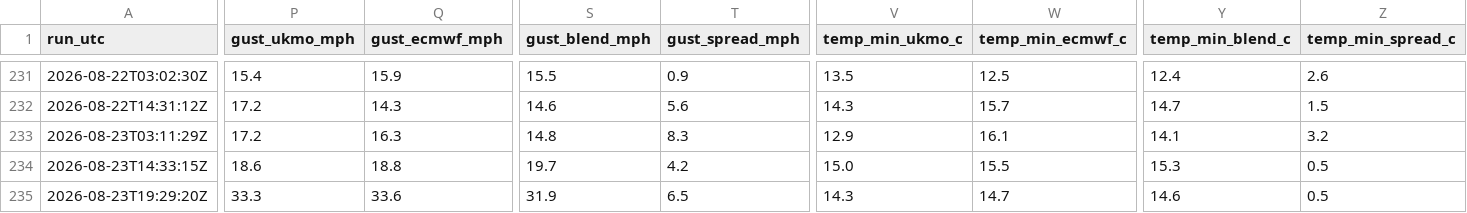
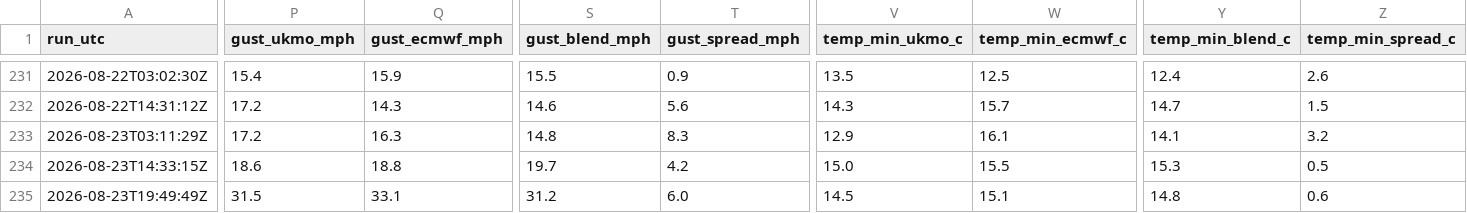
Before and after one commit to alivebe-a11y/weat, a CSV file: data/forecast.csv, drawn as a sheet; only a part is shown, gaps mark what is left out; the diff covers the shown part only; the diff names each change by its address in the sheet, - before the commit and + after, or states it on an @@ line.

```diff
--- a/data/forecast.csv
+++ b/data/forecast.csv
-A235 (run_utc): 2026-08-23T19:29:20Z
+A235 (run_utc): 2026-08-23T19:49:49Z
-P235 (gust_ukmo_mph): 33.3
+P235 (gust_ukmo_mph): 31.5
-Q235 (gust_ecmwf_mph): 33.6
+Q235 (gust_ecmwf_mph): 33.1
-S235 (gust_blend_mph): 31.9
+S235 (gust_blend_mph): 31.2
-T235 (gust_spread_mph): 6.5
+T235 (gust_spread_mph): 6.0
-V235 (temp_min_ukmo_c): 14.3
+V235 (temp_min_ukmo_c): 14.5
-W235 (temp_min_ecmwf_c): 14.7
+W235 (temp_min_ecmwf_c): 15.1
-Y235 (temp_min_blend_c): 14.6
+Y235 (temp_min_blend_c): 14.8
-Z235 (temp_min_spread_c): 0.5
+Z235 (temp_min_spread_c): 0.6
```
Also changed, not shown: 4 edited cells elsewhere in this file.
